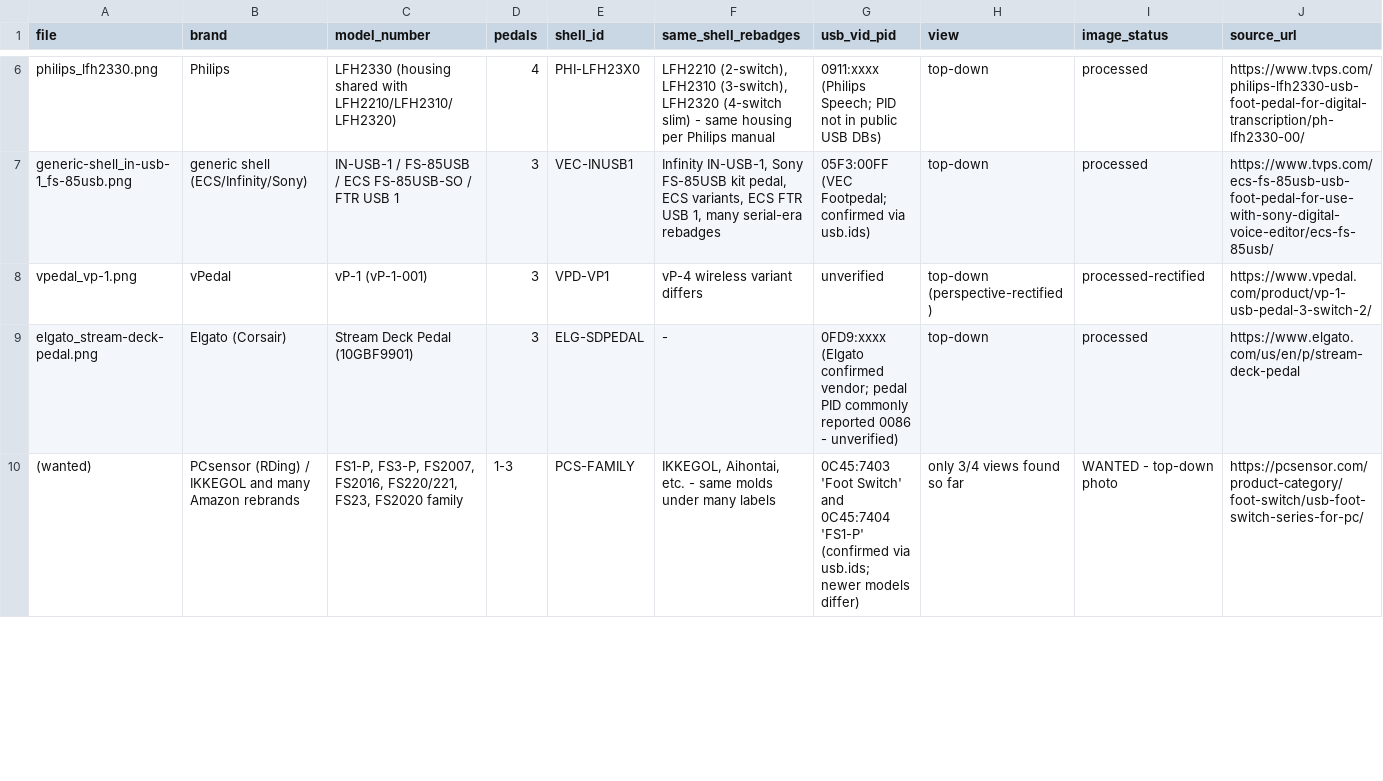
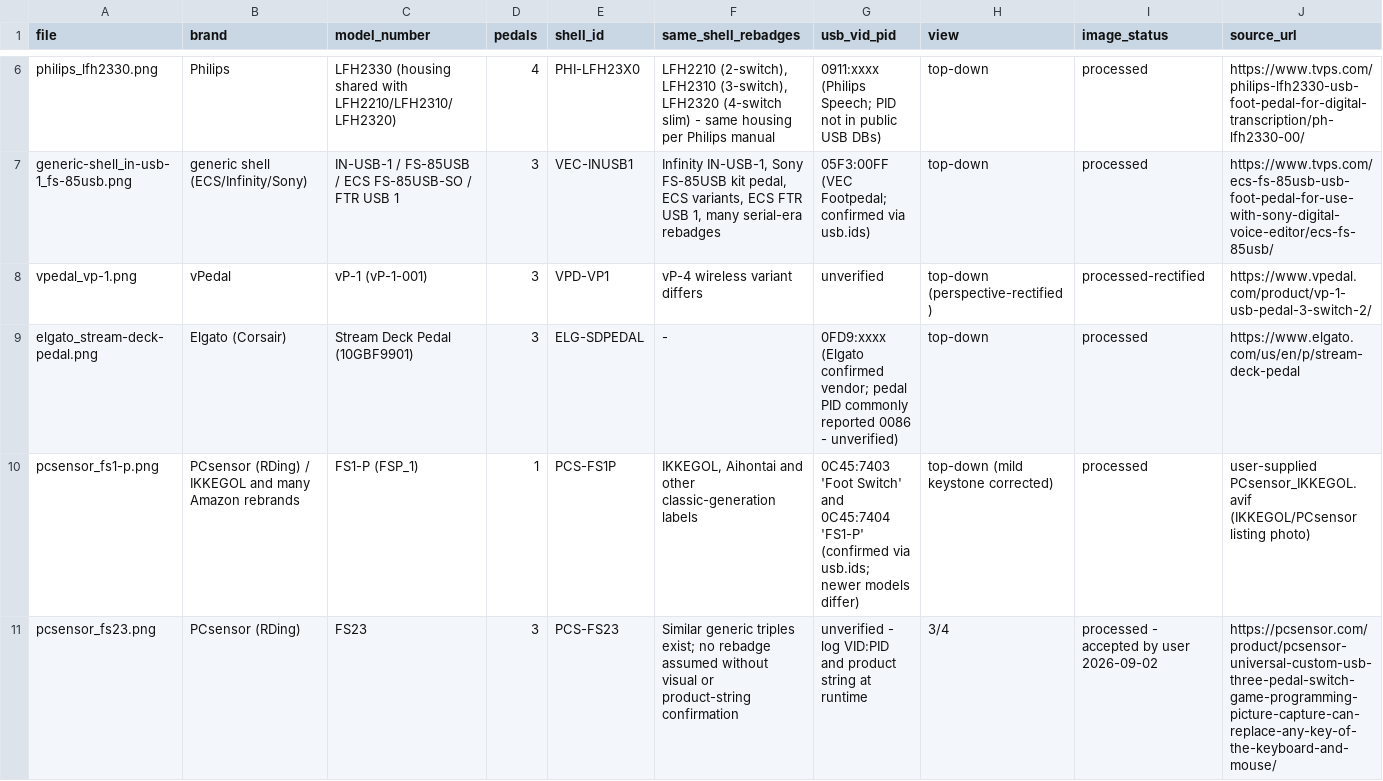
Before and after one commit to TerkWerX/TIPPY, a CSV file: Claude/pedals/manifest.csv, drawn as a sheet; only a part is shown, gaps mark what is left out; removed rows and columns are numbered as before the commit, all else as after; rows hold the shown columns only; the diff covers the shown part only; the diff names each change by its address in the sheet, - before the commit and + after, or states it on an @@ line.

```diff
--- a/Claude/pedals/manifest.csv
+++ b/Claude/pedals/manifest.csv
-row 10: (wanted) | PCsensor (RDing) / IKKEGOL and many Amazon rebrands | FS1-P, FS3-P, FS2007, FS2016, FS220/221, FS23, FS2020 family | 1-3 | PCS-FAMILY | IKKEGOL, Aihontai, etc. - same molds under many labels | 0C45:7403 'Foot Switch' and 0C45:7404 'FS1-P' (confirmed via usb.ids; newer models differ) | only 3/4 views found so far | WANTED - top-down photo | https://pcsensor.com/product-category/foot-switch/usb-foot-switch-series-for-pc/
+row 10: pcsensor_fs1-p.png | PCsensor (RDing) / IKKEGOL and many Amazon rebrands | FS1-P (FSP_1) | 1 | PCS-FS1P | IKKEGOL, Aihontai and other classic-generation labels | 0C45:7403 'Foot Switch' and 0C45:7404 'FS1-P' (confirmed via usb.ids; newer models differ) | top-down (mild keystone corrected) | processed | user-supplied PCsensor_IKKEGOL.avif (IKKEGOL/PCsensor listing photo)
+row 11: pcsensor_fs23.png | PCsensor (RDing) | FS23 | 3 | PCS-FS23 | Similar generic triples exist; no rebadge assumed without visual or product-string confirmation | unverified - log VID:PID and product string at runtime | 3/4 | processed - accepted by user 2026-09-02 | https://pcsensor.com/product/pcsensor-universal-custom-usb-three-pedal-switch-game-programming-picture-capture-can-replace-any-key-of-the-keyboard-and-mouse/
```
Also changed, not shown: 3 added rows and 35 edited cells elsewhere in this file, 46 other files.
